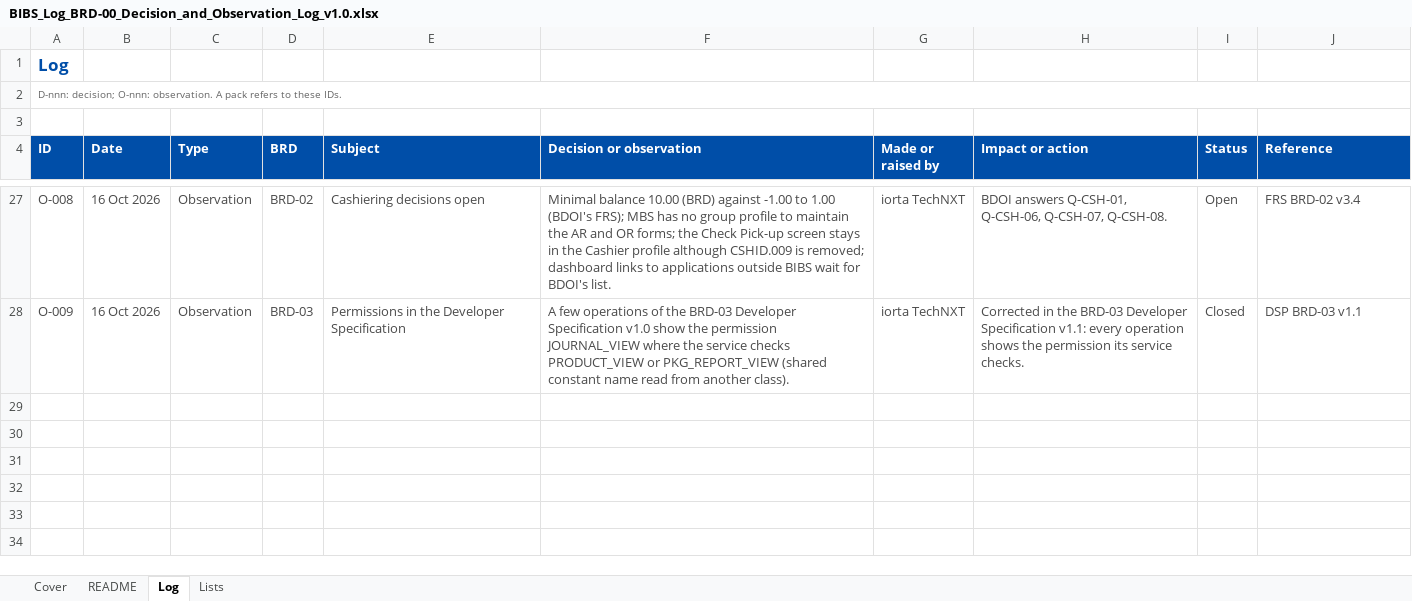
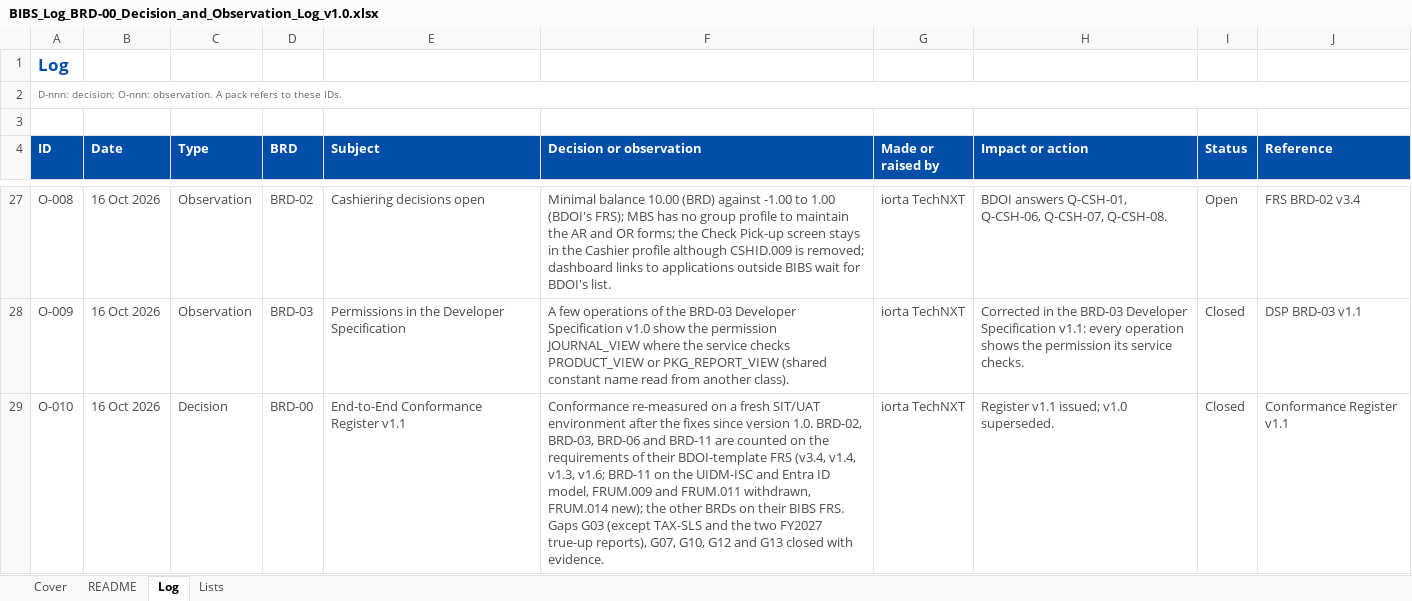
Before and after one commit to IortaTexhNXT-DEV/FinVerse, an Excel workbook: docs/deliverables/out/Programme/Common/BIBS_Log_BRD-00_Decision_and_Observation_Log_v1.0.xlsx, sheet Log, drawn as a sheet; only a part is shown, gaps mark what is left out; values as stored, in another font and other column widths than the file's, no borders; conditional formats not drawn; the diff names each change by its address in the sheet, - before the commit and + after, or states it on an @@ line.

Commit message:
End-to-End Conformance Register v1.1: walkthroughs re-run on a fresh SIT/UAT environment, BRD-02/03/06/11 measured on their re-baselined BDOI-template FRS, gaps G03, G07, G10, G12 and G13 closed, new gaps G14 to G16; document register and decision log updated

```diff
--- a/docs/deliverables/out/Programme/Common/BIBS_Log_BRD-00_Decision_and_Observation_Log_v1.0.xlsx (sheet Log)
+++ b/docs/deliverables/out/Programme/Common/BIBS_Log_BRD-00_Decision_and_Observation_Log_v1.0.xlsx (sheet Log)
+row 29: O-010 | 16 Oct 2026 | Decision | BRD-00 | End-to-End Conformance Register v1.1 | Conformance re-measured on a fresh SIT/UAT environment after the fixes since version 1.0. BRD-02, BRD-03, BRD-06 and BRD-11 are counted on the requirements of their BDOI-template FRS (v3.4, v1.4, v1.3, v1.6; BRD-11 on the UIDM-ISC and Entra ID model, FRUM.009 and FRUM.011 withdrawn, FRUM.014 new); the other BRDs on their BIBS FRS. Gaps G03 (except TAX-SLS and the two FY2027 true-up reports), G07, G10, G12 and G13 closed with evidence. | iorta TechNXT | Register v1.1 issued; v1.0 superseded. | Closed | Conformance Register v1.1
```
Also changed, not shown: sheet Cover, docs/deliverables/out/Programme/Common/BIBS_Register_BRD-00_Document_Register_v1.0.xlsx, 32 other files.
